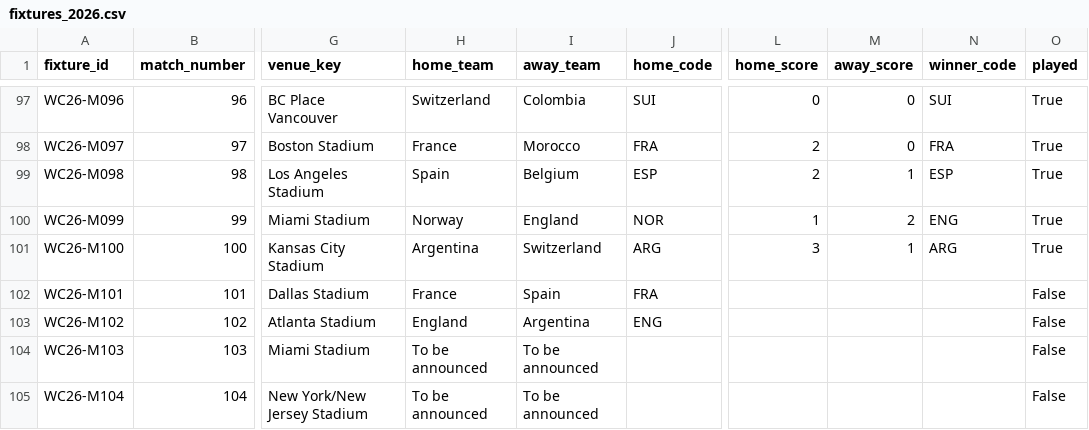
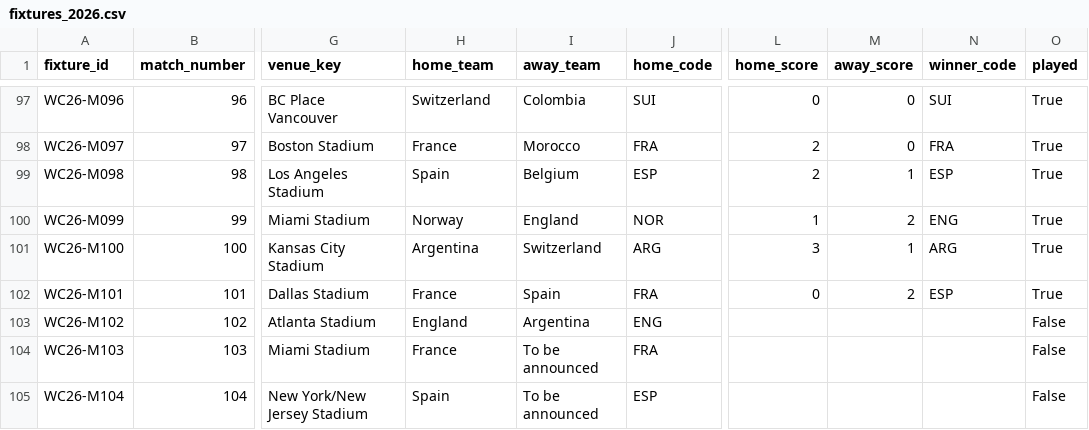
Before and after one commit to tj-chakravarthy/World-Cup-2026-Gap-Index, a CSV file: data/raw/fixtures_2026.csv, drawn as a sheet; only a part is shown, gaps mark what is left out; the diff names each change by its address in the sheet, - before the commit and + after, or states it on an @@ line.

Commit message:
data: live update 2026-07-14T21:22:02Z

```diff
--- a/data/raw/fixtures_2026.csv
+++ b/data/raw/fixtures_2026.csv
-L102 (home_score): (empty)
+L102 (home_score): 0
-M102 (away_score): (empty)
+M102 (away_score): 2
-N102 (winner_code): (empty)
+N102 (winner_code): ESP
-O102 (played): False
+O102 (played): True
-H104 (home_team): To be announced
+H104 (home_team): France
-J104 (home_code): (empty)
+J104 (home_code): FRA
-H105 (home_team): To be announced
+H105 (home_team): Spain
-J105 (home_code): (empty)
+J105 (home_code): ESP
```
Also changed, not shown: 14 other files.
